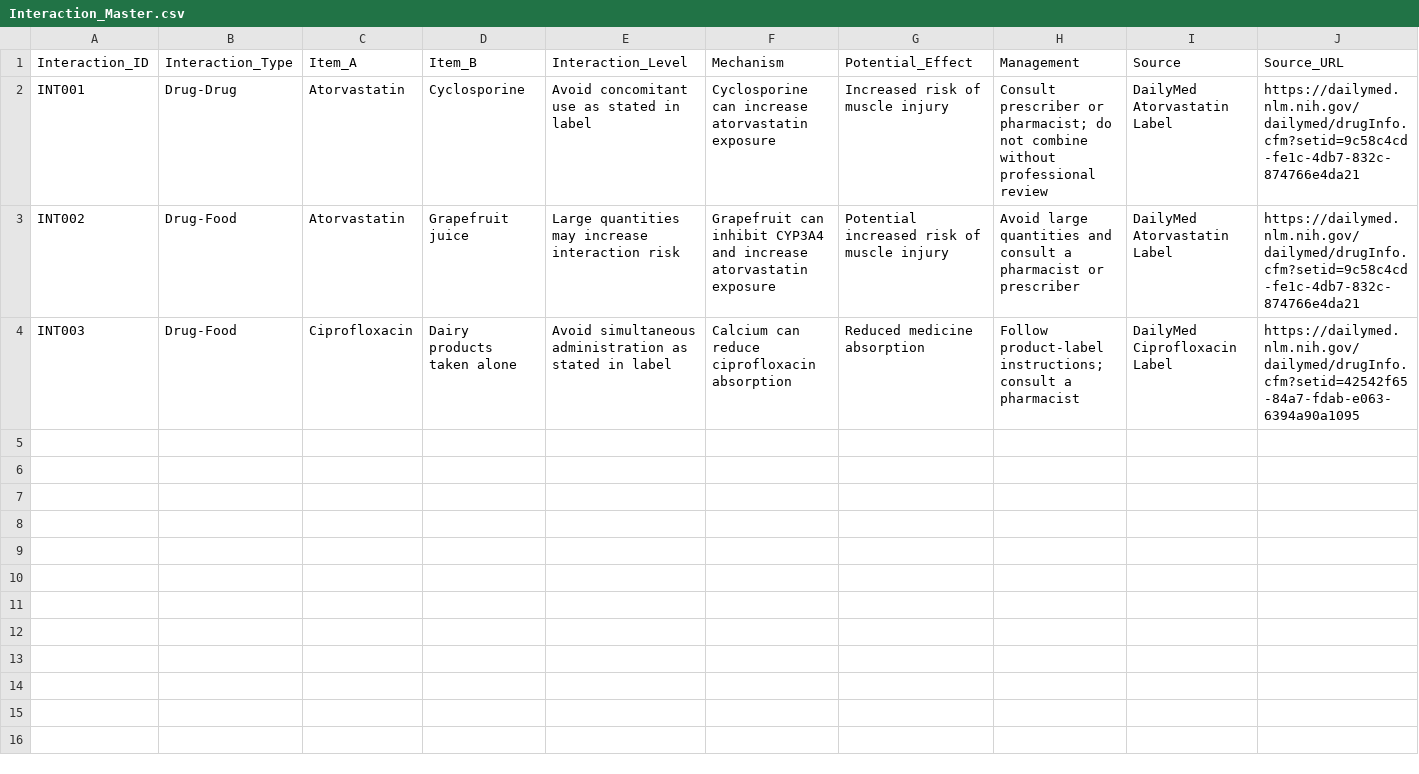
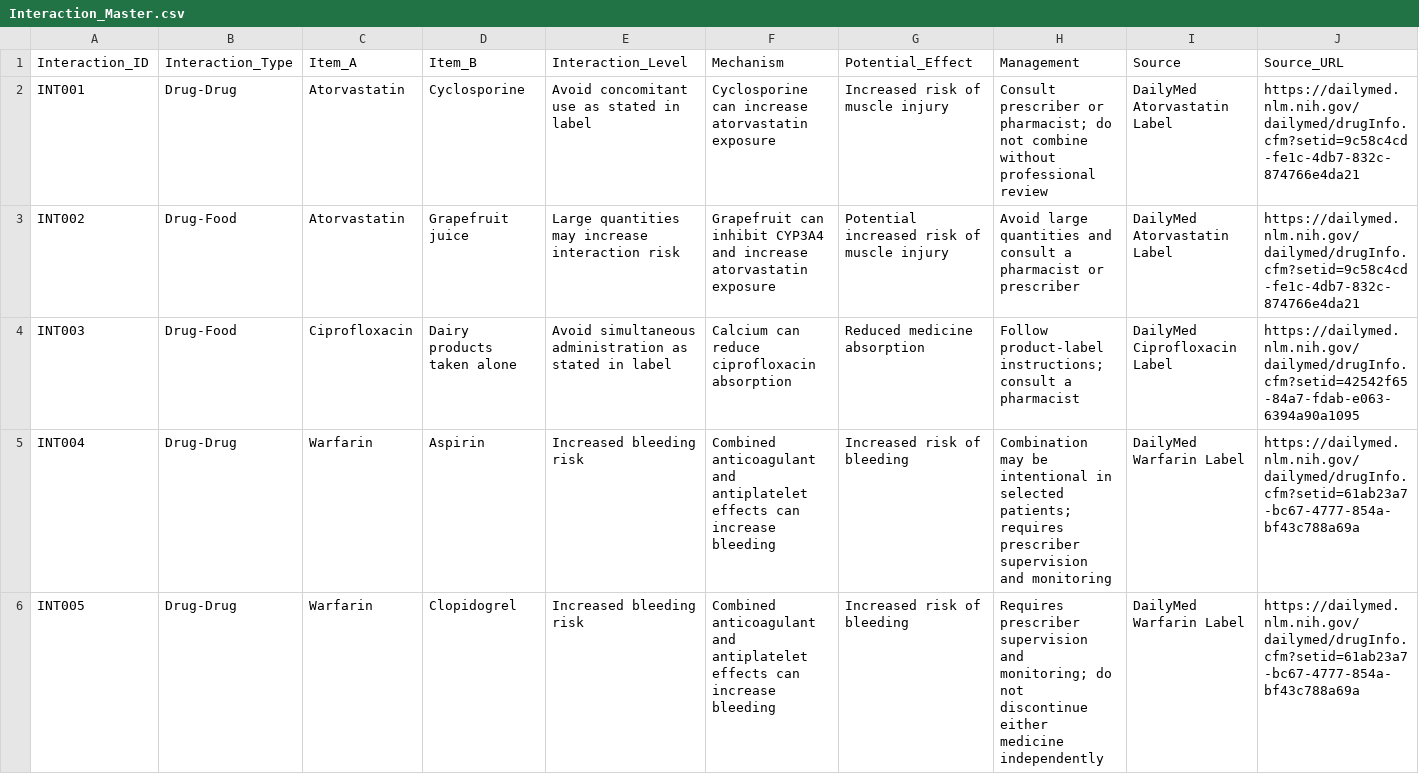
Before and after one commit to Prbiradar/pharmasentry-ai, a CSV file: Interaction_Master.csv, drawn as a sheet; only a part is shown; rows hold the shown columns only; the diff covers the shown part only; the diff names each change by its address in the sheet, - before the commit and + after, or states it on an @@ line.

Commit message:
Expand interaction database with warfarin safety records
Added new interactions involving Warfarin with various substances, including Aspirin, Clopidogrel, Ibuprofen, and Vitamin K rich foods.

```diff
--- a/Interaction_Master.csv
+++ b/Interaction_Master.csv
+row 5: INT004 | Drug-Drug | Warfarin | Aspirin | Increased bleeding risk | Combined anticoagulant and antiplatelet effects can increase bleeding | Increased risk of bleeding | Combination may be intentional in selected patients; requires prescriber supervision and monitoring | DailyMed Warfarin Label | https://dailymed.nlm.nih.gov/dailymed/drugInfo.cfm?setid=61ab23a7-bc67-4777-854a-bf43c788a69a
+row 6: INT005 | Drug-Drug | Warfarin | Clopidogrel | Increased bleeding risk | Combined anticoagulant and antiplatelet effects can increase bleeding | Increased risk of bleeding | Requires prescriber supervision and monitoring; do not discontinue either medicine independently | DailyMed Warfarin Label | https://dailymed.nlm.nih.gov/dailymed/drugInfo.cfm?setid=61ab23a7-bc67-4777-854a-bf43c788a69a
```
Also changed, not shown: 2 added rows elsewhere in this file.
